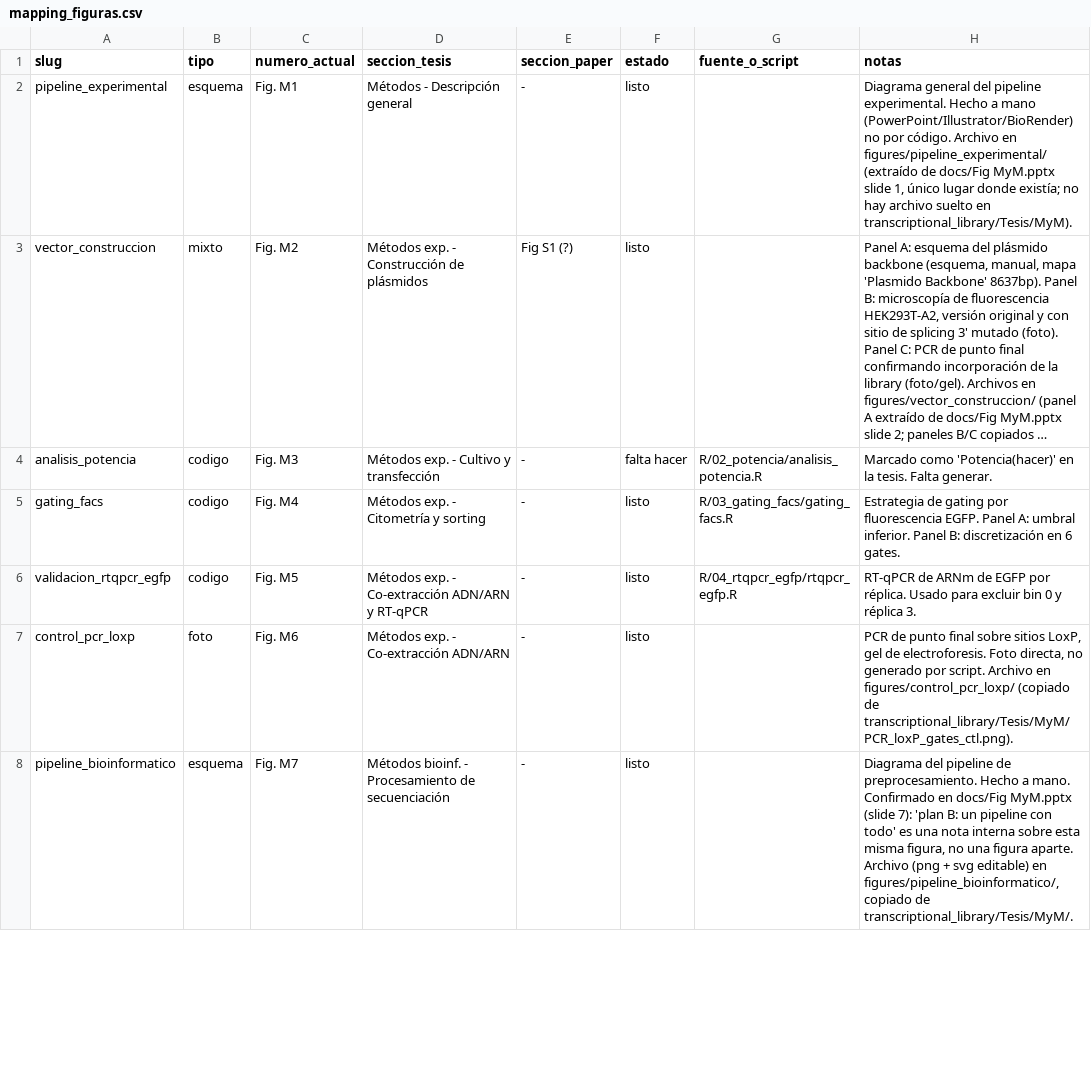
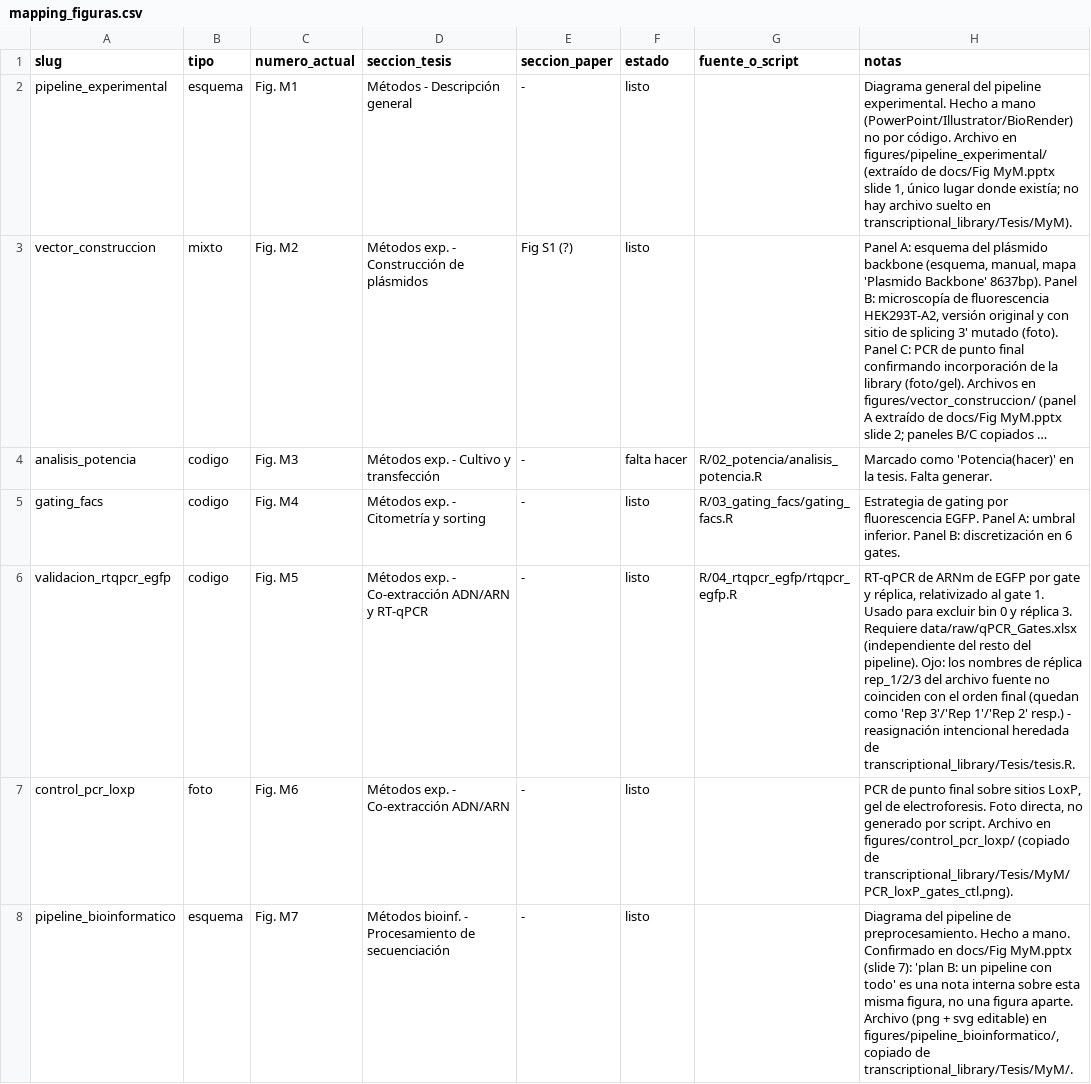
Before and after one commit to martin-iungman/TesisDoc, a CSV file: docs/mapping_figuras.csv, drawn as a sheet; only a part is shown; long unchanged cells end in …; the diff covers the shown part only.

Commit message:
Add activity-stats engine and M5/M8/M9/R3/R4 figure scripts
- R/01_activity_stats/build_activity_stats.R: normalizes amplicon-seq
  gate counts (library size + sampling-effort correction), computes
  per-promoter activity stats (weighted mean/median/mode/variance across
  gates) and the staged QC filters (replicate-consistency, bimodal
  exclusion) shared by M8, R1, R2, R4, R5 and R6.
- R/functions/perc_cells.R: shared sampling-effort weights, used by both
  the engine and the M8 sample_effort panel.
- R/05_correccion_sesgo (M8): sample-effort + mean/variance bimodal
  scatter.
- R/04_rtqpcr_egfp (M5): EGFP RT-qPCR by gate/replicate.
- R/11_spike_in (R3): spike-in robustness across gates/replicates.
- R/12_distribuciones (R4): citometry density (2-promoter example + all
  8 validated promoters) and library-vs-citometry mean correlation.
  Panel A (distribution-reconstruction histograms) still missing - not
  found in transcriptional_library/Tesis/tesis.R, needs locating.
- R/07_diseno_library_tss (M9): panel B (sequence type counts) and panel
  C (CAGE TSS-usage heatmap, FANTOM5 primary cells). Panel A stays
  manual (native PowerPoint shapes, no data).
- heavy_data_paths.R: added FANTOM5 and flow-cytometry paths (not
  copied locally, read straight from transcriptional_library).
- mapping_figuras.csv updated to match.

```diff
--- a/docs/mapping_figuras.csv
+++ b/docs/mapping_figuras.csv
@@ -5,3 +5,3 @@ analisis_potencia,codigo,Fig. M3,Métodos exp. - Cultivo y transfección,-,falta
 gating_facs,codigo,Fig. M4,Métodos exp. - Citometría y sorting,-,listo,R/03_gating_facs/gating_facs.R,"Estrategia de gating por fluorescencia EGFP. Panel A: umbral inferior. Panel B: discretización en 6 gates."
-validacion_rtqpcr_egfp,codigo,Fig. M5,Métodos exp. - Co-extracción ADN/ARN y RT-qPCR,-,listo,R/04_rtqpcr_egfp/rtqpcr_egfp.R,"RT-qPCR de ARNm de EGFP por réplica. Usado para excluir bin 0 y réplica 3."
+validacion_rtqpcr_egfp,codigo,Fig. M5,Métodos exp. - Co-extracción ADN/ARN y RT-qPCR,-,listo,R/04_rtqpcr_egfp/rtqpcr_egfp.R,"RT-qPCR de ARNm de EGFP por gate y réplica, relativizado al gate 1. Usado para excluir bin 0 y réplica 3. Requiere data/raw/qPCR_Gates.xlsx (independiente del resto del pipeline). Ojo: los nombres de réplica rep_1/2/3 del archivo fuente no coinciden con el orden final (quedan como 'Rep 3'/'Rep 1'/'Rep 2' resp.) - reasignación intencional heredada de transcriptional_library/Tesis/tesis.R."
 control_pcr_loxp,foto,Fig. M6,Métodos exp. - Co-extracción ADN/ARN,-,listo,,"PCR de punto final sobre sitios LoxP, gel de electroforesis. Foto directa, no generado por script. Archivo en figures/control_pcr_loxp/ (copiado de transcriptional_library/Tesis/MyM/PCR_loxP_gates_ctl.png)."
```
Also changed, not shown: 6 edited cells elsewhere in this file, 17 other files.
